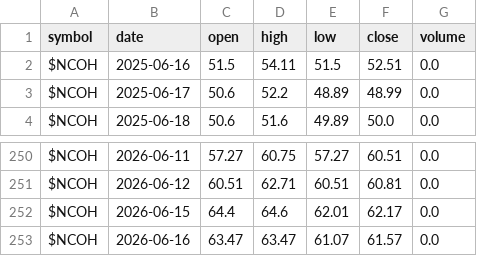
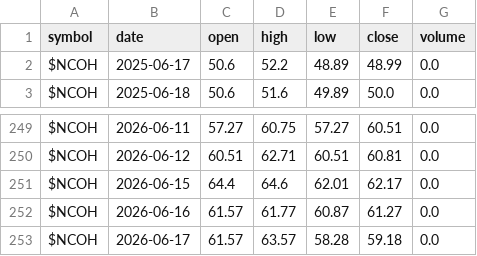
Before and after one commit to co-codin/algo-trading, a CSV file: historical_data/breadth/NCOH.csv, drawn as a sheet; only a part is shown, gaps mark what is left out.

```diff
--- a/historical_data/breadth/NCOH.csv
+++ b/historical_data/breadth/NCOH.csv
@@ -1,3 +1,2 @@
 symbol,date,open,high,low,close,volume
-$NCOH,2025-06-16,51.5,54.11,51.5,52.51,0.0
 $NCOH,2025-06-17,50.6,52.2,48.89,48.99,0.0
@@ -252,2 +251,3 @@ $NCOH,2026-06-12,60.51,62.71,60.51,60.81,0.0
 $NCOH,2026-06-15,64.4,64.6,62.01,62.17,0.0
-$NCOH,2026-06-16,63.47,63.47,61.07,61.57,0.0
+$NCOH,2026-06-16,61.57,61.77,60.87,61.27,0.0
+$NCOH,2026-06-17,61.57,63.57,58.28,59.18,0.0
```
Also changed, not shown: historical_data/breadth/CPC.csv, historical_data/breadth/NDTH.csv, 44 other files.
